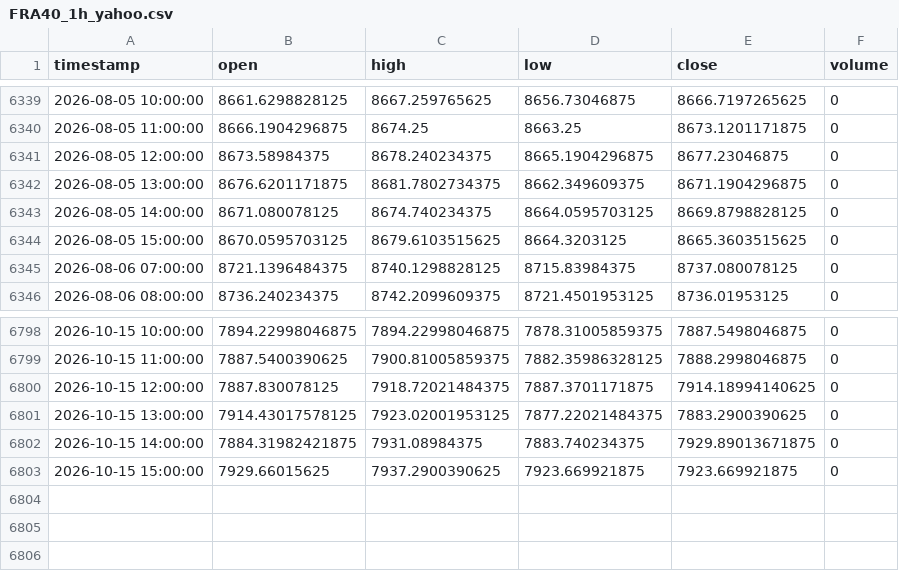
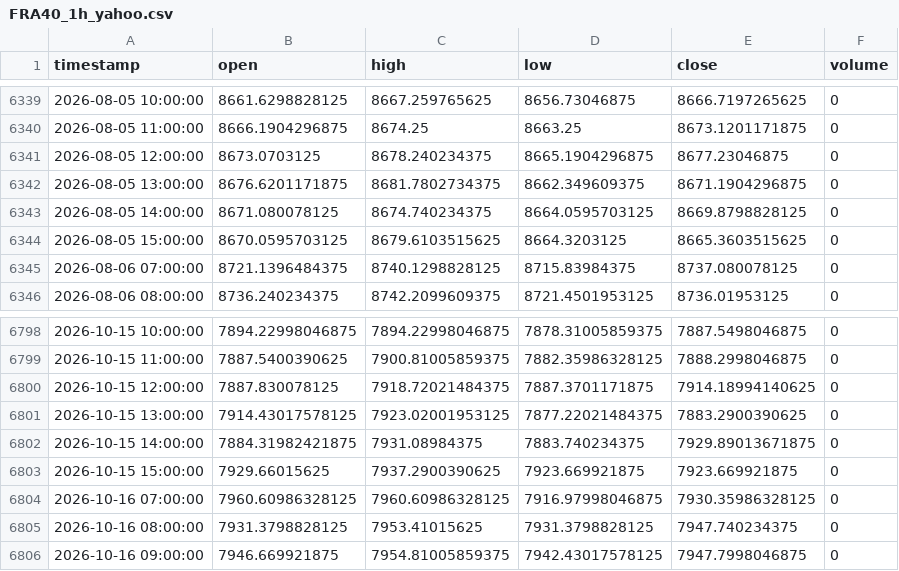
Before and after one commit to NeefPoom/Tradingstrategy01, a CSV file: data/prices/FRA40_1h_yahoo.csv, drawn as a sheet; only a part is shown, gaps mark what is left out.

```diff
--- a/data/prices/FRA40_1h_yahoo.csv
+++ b/data/prices/FRA40_1h_yahoo.csv
@@ -6340,3 +6340,3 @@ timestamp,open,high,low,close,volume
 2026-08-05 11:00:00,8666.1904296875,8674.25,8663.25,8673.1201171875,0
-2026-08-05 12:00:00,8673.58984375,8678.240234375,8665.1904296875,8677.23046875,0
+2026-08-05 12:00:00,8673.0703125,8678.240234375,8665.1904296875,8677.23046875,0
 2026-08-05 13:00:00,8676.6201171875,8681.7802734375,8662.349609375,8671.1904296875,0
@@ -6803 +6803,4 @@ timestamp,open,high,low,close,volume
 2026-10-15 15:00:00,7929.66015625,7937.2900390625,7923.669921875,7923.669921875,0
+2026-10-16 07:00:00,7960.60986328125,7960.60986328125,7916.97998046875,7930.35986328125,0
+2026-10-16 08:00:00,7931.3798828125,7953.41015625,7931.3798828125,7947.740234375,0
+2026-10-16 09:00:00,7946.669921875,7954.81005859375,7942.43017578125,7947.7998046875,0
```
Also changed, not shown: data/forward/mr_candidates.csv, data/prices/EU50_1h_yahoo.csv, 57 other files.
